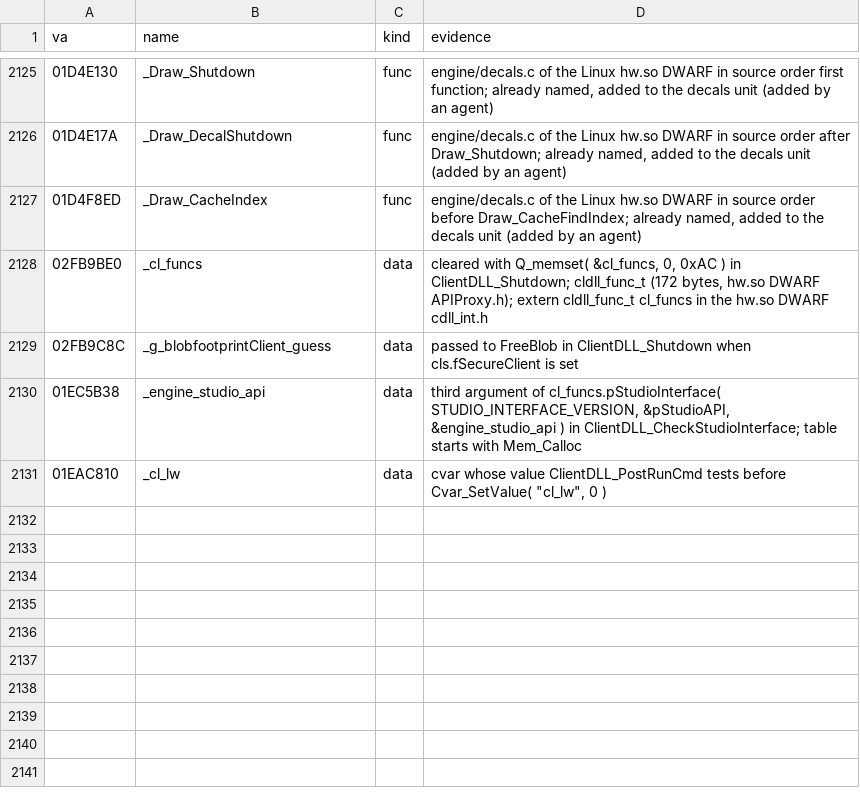
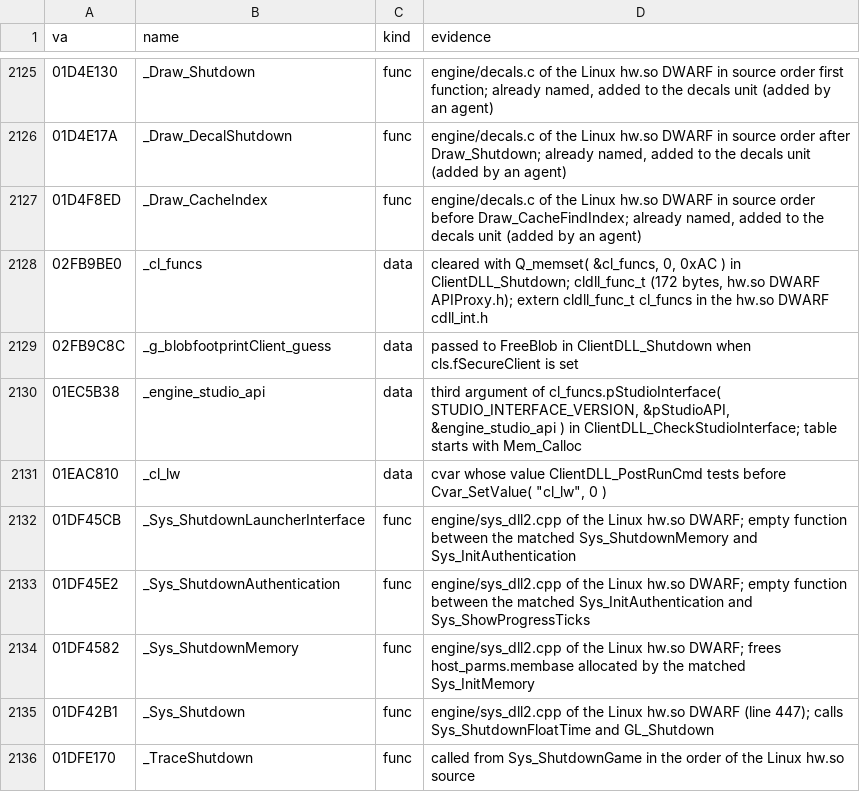
Before and after one commit to caixax/DeCoF, a CSV file: tools/symbols/hw_manual.csv, drawn as a sheet; only a part is shown, gaps mark what is left out; the diff names each change by its address in the sheet, - before the commit and + after, or states it on an @@ line.

Commit message:
hw: sys_dll2.cpp 9 of 16 (Sys_ShutdownMemory, Sys_ShutdownLauncherInterface, Sys_ShutdownAuthentication) (MATCHED, 100%)

```diff
--- a/tools/symbols/hw_manual.csv
+++ b/tools/symbols/hw_manual.csv
+row 2132: 01DF45CB | _Sys_ShutdownLauncherInterface | func | engine/sys_dll2.cpp of the Linux hw.so DWARF; empty function between the matched Sys_ShutdownMemory and Sys_InitAuthentication
+row 2133: 01DF45E2 | _Sys_ShutdownAuthentication | func | engine/sys_dll2.cpp of the Linux hw.so DWARF; empty function between the matched Sys_InitAuthentication and Sys_ShowProgressTicks
+row 2134: 01DF4582 | _Sys_ShutdownMemory | func | engine/sys_dll2.cpp of the Linux hw.so DWARF; frees host_parms.membase allocated by the matched Sys_InitMemory
+row 2135: 01DF42B1 | _Sys_Shutdown | func | engine/sys_dll2.cpp of the Linux hw.so DWARF (line 447); calls Sys_ShutdownFloatTime and GL_Shutdown
+row 2136: 01DFE170 | _TraceShutdown | func | called from Sys_ShutdownGame in the order of the Linux hw.so source
```
Also changed, not shown: 6 other files.
